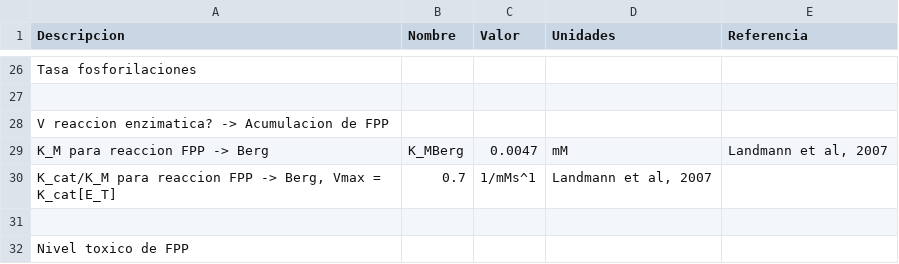
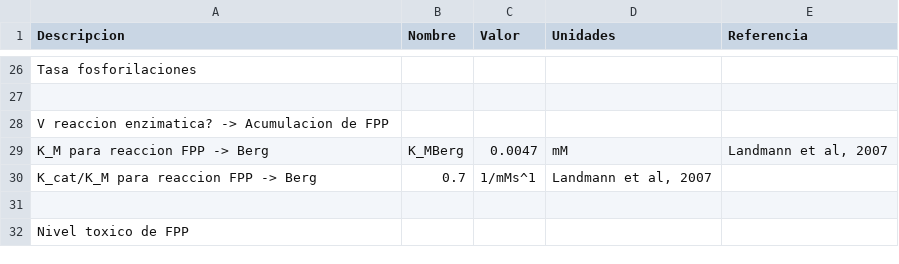
Before and after one commit to gutiloluis/51syntheticBiologyProject, a CSV file: Constantes.csv, drawn as a sheet; only a part is shown, gaps mark what is left out.

Commit message:
mas constantes

```diff
--- a/Constantes.csv
+++ b/Constantes.csv
@@ -29,3 +29,3 @@ V reaccion enzimatica? -> Acumulacion de FPP,,,,
 K_M para reaccion FPP -> Berg, K_MBerg, 0.0047, mM, "Landmann et al, 2007"
-"K_cat/K_M para reaccion FPP -> Berg, Vmax = K_cat[E_T]", 0.7, 1/mMs^1, "Landmann et al, 2007"
+K_cat/K_M para reaccion FPP -> Berg, 0.7, 1/mMs^1, "Landmann et al, 2007"
 ,,,,
```
